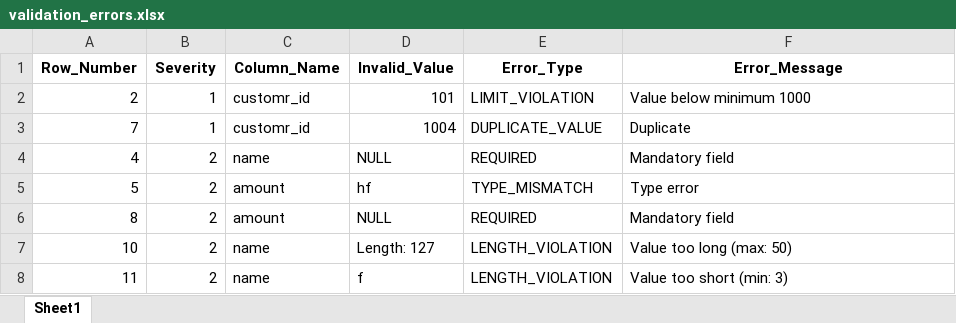
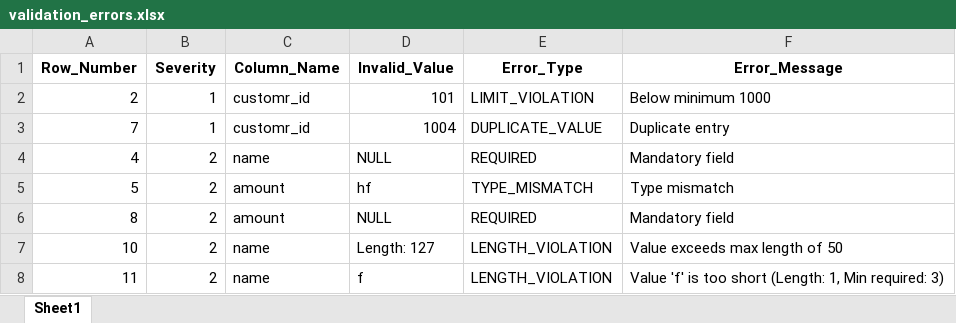
Before and after one commit to AmirAmarloo/excel-to-erp-mvp, an Excel workbook: data/result/validation_errors.xlsx, sheet Sheet1, drawn as a sheet; values as stored, in another font and other column widths than the file's, no borders; the diff names each change by its address in the sheet, - before the commit and + after, or states it on an @@ line.

```diff
--- a/data/result/validation_errors.xlsx (sheet Sheet1)
+++ b/data/result/validation_errors.xlsx (sheet Sheet1)
-F2 (Error_Message): Value below minimum 1000
+F2 (Error_Message): Below minimum 1000
-F3 (Error_Message): Duplicate
+F3 (Error_Message): Duplicate entry
-F5 (Error_Message): Type error
+F5 (Error_Message): Type mismatch
-F7 (Error_Message): Value too long (max: 50)
+F7 (Error_Message): Value exceeds max length of 50
-F8 (Error_Message): Value too short (min: 3)
+F8 (Error_Message): Value 'f' is too short (Length: 1, Min required: 3)
```
Also changed, not shown: data/result/cleaned_data.xlsx.
